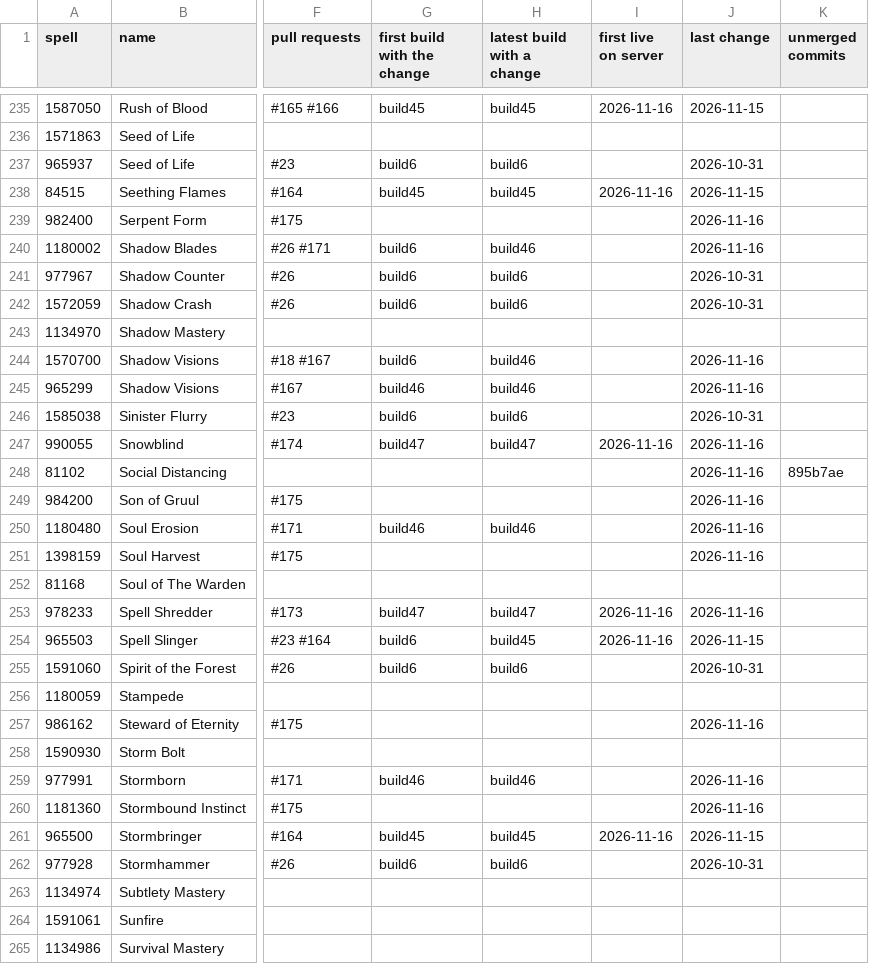
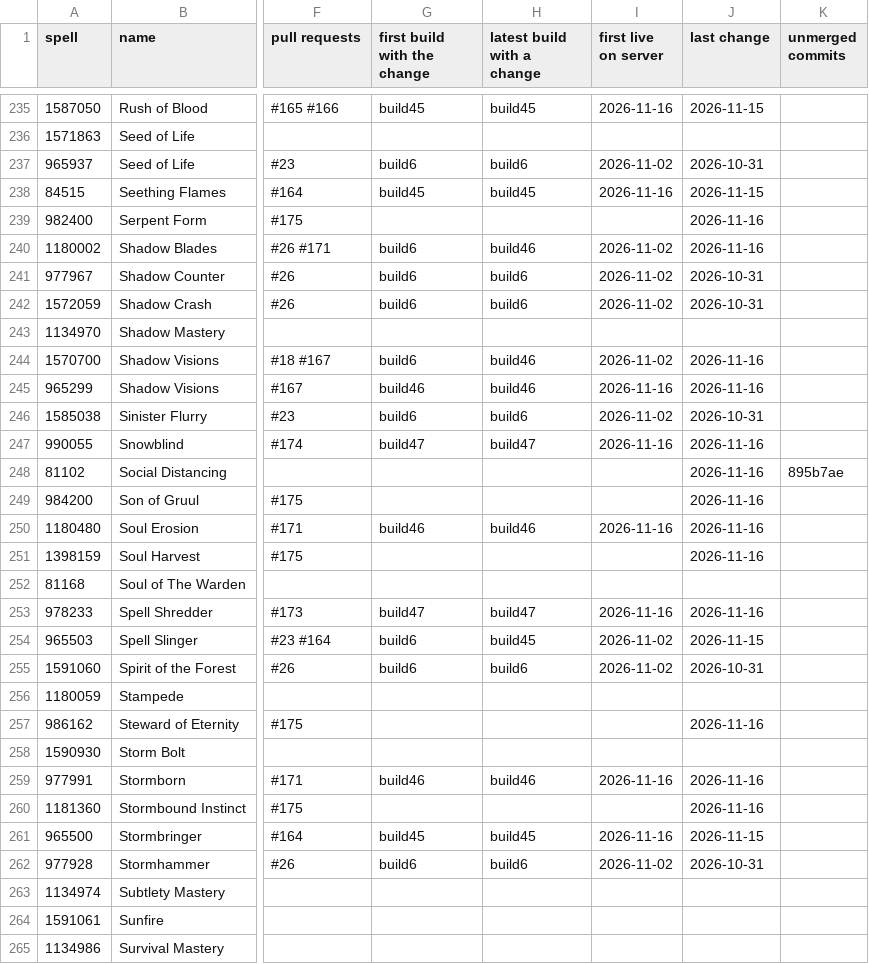
Before and after one commit to JaTynan/coa-wildcard-mystic, a CSV file: enchants/legendary-history.csv, drawn as a sheet; only a part is shown, gaps mark what is left out; the diff covers the shown part only; the diff names each change by its address in the sheet, - before the commit and + after, or states it on an @@ line.

```diff
--- a/enchants/legendary-history.csv
+++ b/enchants/legendary-history.csv
-I237 (first live on server): (empty)
+I237 (first live on server): 2026-11-02
-I240:I242 (first live on server): (empty)
+I240:I242 (first live on server): 2026-11-02
-I244 (first live on server): (empty)
+I244 (first live on server): 2026-11-02
-I245 (first live on server): (empty)
+I245 (first live on server): 2026-11-16
-I246 (first live on server): (empty)
+I246 (first live on server): 2026-11-02
-I250 (first live on server): (empty)
+I250 (first live on server): 2026-11-16
-I254 (first live on server): 2026-11-16
+I254 (first live on server): 2026-11-02
-I255 (first live on server): (empty)
+I255 (first live on server): 2026-11-02
-I259 (first live on server): (empty)
+I259 (first live on server): 2026-11-16
-I262 (first live on server): (empty)
+I262 (first live on server): 2026-11-02
```
Also changed, not shown: 102 edited cells elsewhere in this file, 2 other files.
